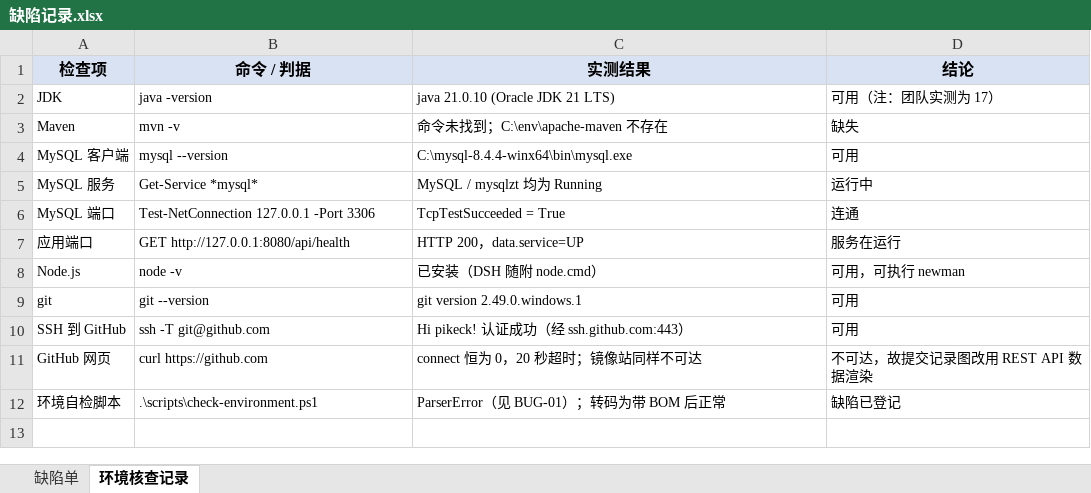
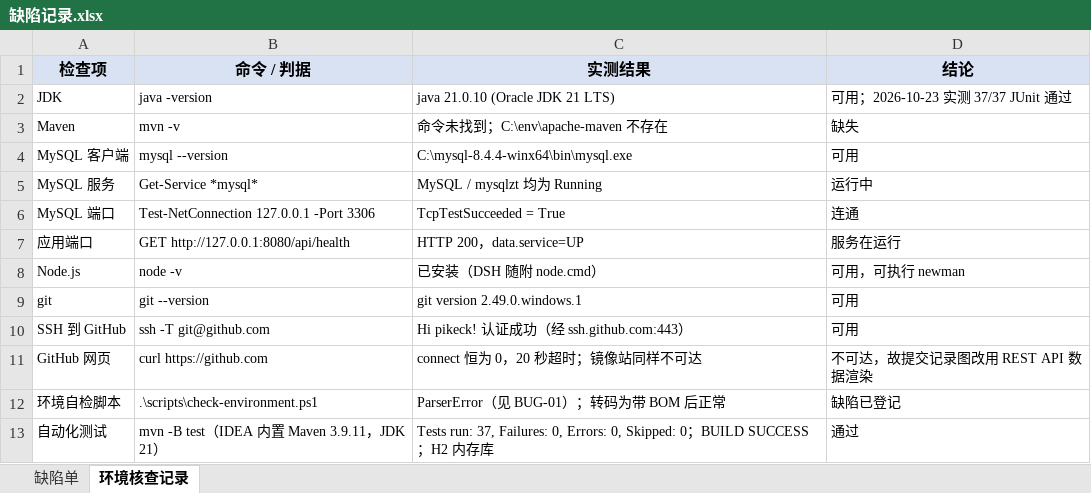
Before and after one commit to GIH622/software-process, an Excel workbook: 3-需求跟踪矩阵建立/缺陷记录.xlsx, sheet 环境核查记录, drawn as a sheet; values as stored, in another font and other column widths than the file's, no borders; the diff names each change by its address in the sheet, - before the commit and + after, or states it on an @@ line.

```diff
--- a/3-需求跟踪矩阵建立/缺陷记录.xlsx (sheet 环境核查记录)
+++ b/3-需求跟踪矩阵建立/缺陷记录.xlsx (sheet 环境核查记录)
-D2 (结论): 可用（注：团队实测为 17）
+D2 (结论): 可用；2026-10-23 实测 37/37 JUnit 通过
+row 13: 自动化测试 | mvn -B test（IDEA 内置 Maven 3.9.11，JDK 21） | Tests run: 37, Failures: 0, Errors: 0, Skipped: 0；BUILD SUCCESS；H2 内存库 | 通过
```
Also changed, not shown: 3-需求跟踪矩阵建立/5-需求跟踪矩阵.xlsx, 5 other files.
